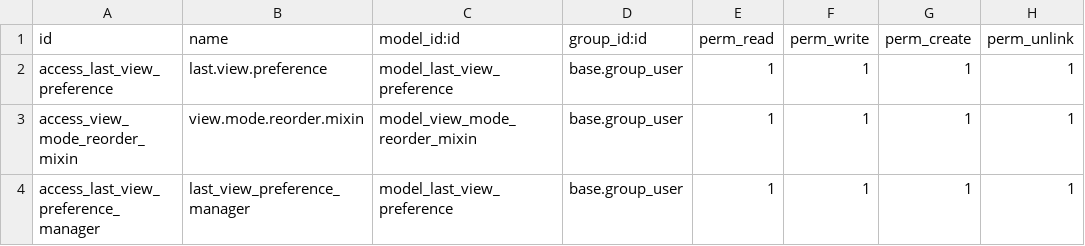
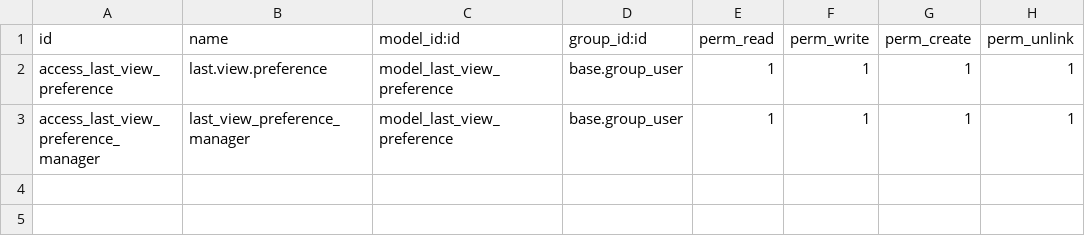
Before and after one commit to cherzs/DefaultView, a CSV file: security/ir.model.access.csv, drawn as a sheet.

```diff
--- a/security/ir.model.access.csv
+++ b/security/ir.model.access.csv
@@ -2,3 +2,2 @@ id,name,model_id:id,group_id:id,perm_read,perm_write,perm_create,perm_unlink
 access_last_view_preference,last.view.preference,model_last_view_preference,base.group_user,1,1,1,1
-access_view_mode_reorder_mixin,view.mode.reorder.mixin,model_view_mode_reorder_mixin,base.group_user,1,1,1,1
 access_last_view_preference_manager,last_view_preference_manager,model_last_view_preference,base.group_user,1,1,1,1
```
Also changed, not shown: 2 other files.
